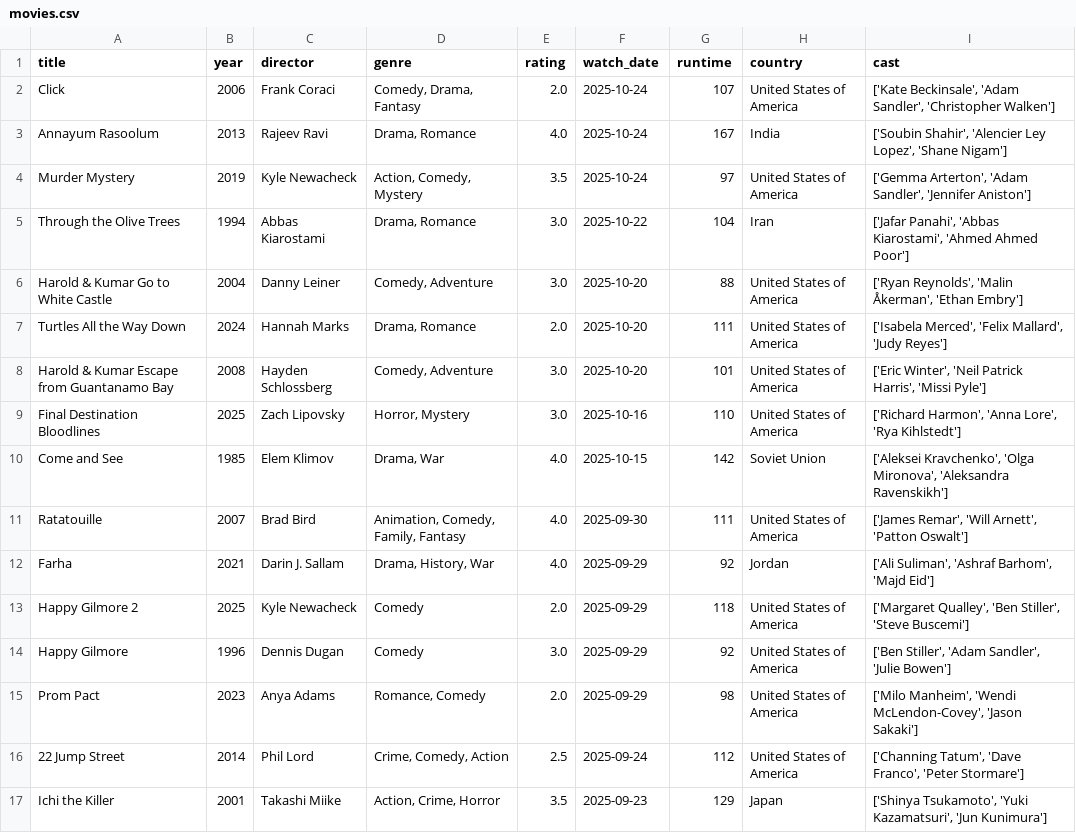
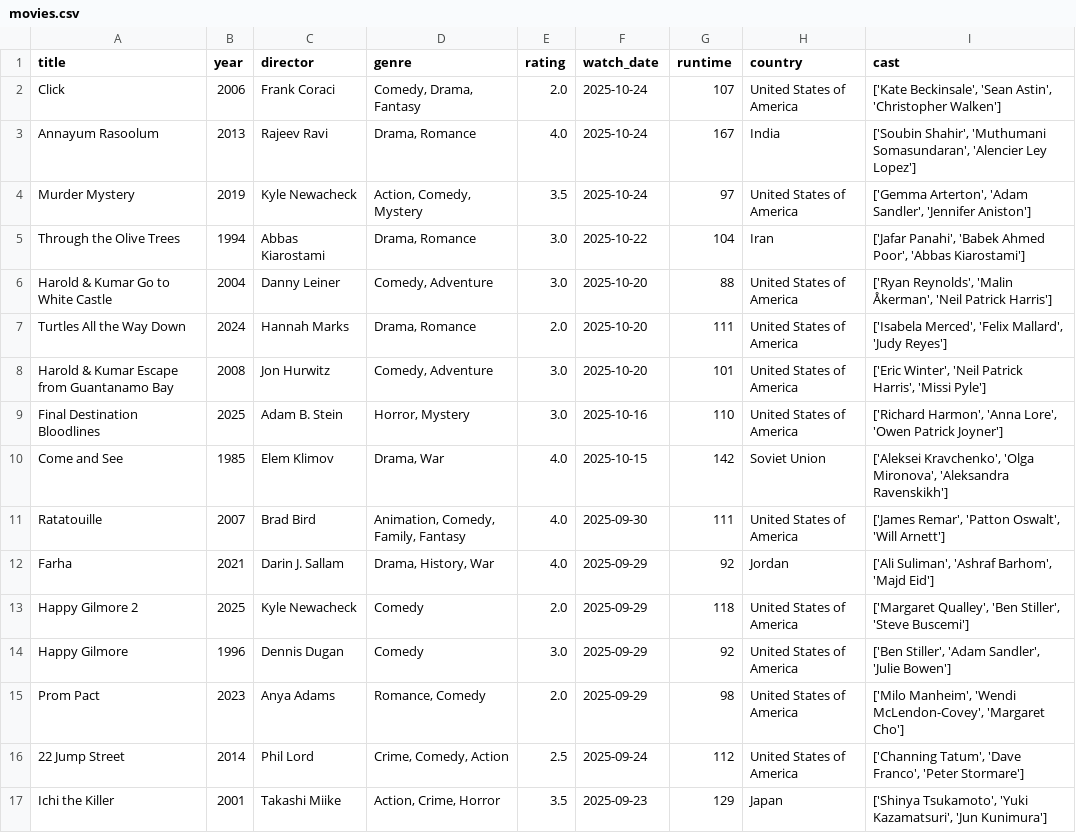
Before and after one commit to sarthakk88/letterboxd-wrapped, a CSV file: data/movies.csv, drawn as a sheet; only a part is shown; the diff covers the shown part only.

```diff
--- a/data/movies.csv
+++ b/data/movies.csv
@@ -1,12 +1,12 @@
 title,year,director,genre,rating,watch_date,runtime,country,cast
-Click,2006,Frank Coraci,"Comedy, Drama, Fantasy",2.0,2025-10-24,107,United States of America,"['Kate Beckinsale', 'Adam Sandler', 'Christopher Walken']"
-Annayum Rasoolum,2013,Rajeev Ravi,"Drama, Romance",4.0,2025-10-24,167,India,"['Soubin Shahir', 'Alencier Ley Lopez', 'Shane Nigam']"
+Click,2006,Frank Coraci,"Comedy, Drama, Fantasy",2.0,2025-10-24,107,United States of America,"['Kate Beckinsale', 'Sean Astin', 'Christopher Walken']"
+Annayum Rasoolum,2013,Rajeev Ravi,"Drama, Romance",4.0,2025-10-24,167,India,"['Soubin Shahir', 'Muthumani Somasundaran', 'Alencier Ley Lopez']"
 Murder Mystery,2019,Kyle Newacheck,"Action, Comedy, Mystery",3.5,2025-10-24,97,United States of America,"['Gemma Arterton', 'Adam Sandler', 'Jennifer Aniston']"
-Through the Olive Trees,1994,Abbas Kiarostami,"Drama, Romance",3.0,2025-10-22,104,Iran,"['Jafar Panahi', 'Abbas Kiarostami', 'Ahmed Ahmed Poor']"
-Harold & Kumar Go to White Castle,2004,Danny Leiner,"Comedy, Adventure",3.0,2025-10-20,88,United States of America,"['Ryan Reynolds', 'Malin Åkerman', 'Ethan Embry']"
+Through the Olive Trees,1994,Abbas Kiarostami,"Drama, Romance",3.0,2025-10-22,104,Iran,"['Jafar Panahi', 'Babek Ahmed Poor', 'Abbas Kiarostami']"
+Harold & Kumar Go to White Castle,2004,Danny Leiner,"Comedy, Adventure",3.0,2025-10-20,88,United States of America,"['Ryan Reynolds', 'Malin Åkerman', 'Neil Patrick Harris']"
 Turtles All the Way Down,2024,Hannah Marks,"Drama, Romance",2.0,2025-10-20,111,United States of America,"['Isabela Merced', 'Felix Mallard', 'Judy Reyes']"
-Harold & Kumar Escape from Guantanamo Bay,2008,Hayden Schlossberg,"Comedy, Adventure",3.0,2025-10-20,101,United States of America,"['Eric Winter', 'Neil Patrick Harris', 'Missi Pyle']"
-Final Destination Bloodlines,2025,Zach Lipovsky,"Horror, Mystery",3.0,2025-10-16,110,United States of America,"['Richard Harmon', 'Anna Lore', 'Rya Kihlstedt']"
+Harold & Kumar Escape from Guantanamo Bay,2008,Jon Hurwitz,"Comedy, Adventure",3.0,2025-10-20,101,United States of America,"['Eric Winter', 'Neil Patrick Harris', 'Missi Pyle']"
+Final Destination Bloodlines,2025,Adam B. Stein,"Horror, Mystery",3.0,2025-10-16,110,United States of America,"['Richard Harmon', 'Anna Lore', 'Owen Patrick Joyner']"
 Come and See,1985,Elem Klimov,"Drama, War",4.0,2025-10-15,142,Soviet Union,"['Aleksei Kravchenko', 'Olga Mironova', 'Aleksandra Ravenskikh']"
-Ratatouille,2007,Brad Bird,"Animation, Comedy, Family, Fantasy",4.0,2025-09-30,111,United States of America,"['James Remar', 'Will Arnett', 'Patton Oswalt']"
+Ratatouille,2007,Brad Bird,"Animation, Comedy, Family, Fantasy",4.0,2025-09-30,111,United States of America,"['James Remar', 'Patton Oswalt', 'Will Arnett']"
 Farha,2021,Darin J. Sallam,"Drama, History, War",4.0,2025-09-29,92,Jordan,"['Ali Suliman', 'Ashraf Barhom', 'Majd Eid']"
@@ -14,3 +14,3 @@ Happy Gilmore 2,2025,Kyle Newacheck,Comedy,2.0,2025-09-29,118,United States of A
 Happy Gilmore,1996,Dennis Dugan,Comedy,3.0,2025-09-29,92,United States of America,"['Ben Stiller', 'Adam Sandler', 'Julie Bowen']"
-Prom Pact,2023,Anya Adams,"Romance, Comedy",2.0,2025-09-29,98,United States of America,"['Milo Manheim', 'Wendi McLendon-Covey', 'Jason Sakaki']"
+Prom Pact,2023,Anya Adams,"Romance, Comedy",2.0,2025-09-29,98,United States of America,"['Milo Manheim', 'Wendi McLendon-Covey', 'Margaret Cho']"
 22 Jump Street,2014,Phil Lord,"Crime, Comedy, Action",2.5,2025-09-24,112,United States of America,"['Channing Tatum', 'Dave Franco', 'Peter Stormare']"
```
Also changed, not shown: 137 edited cells elsewhere in this file, 1 other file.
